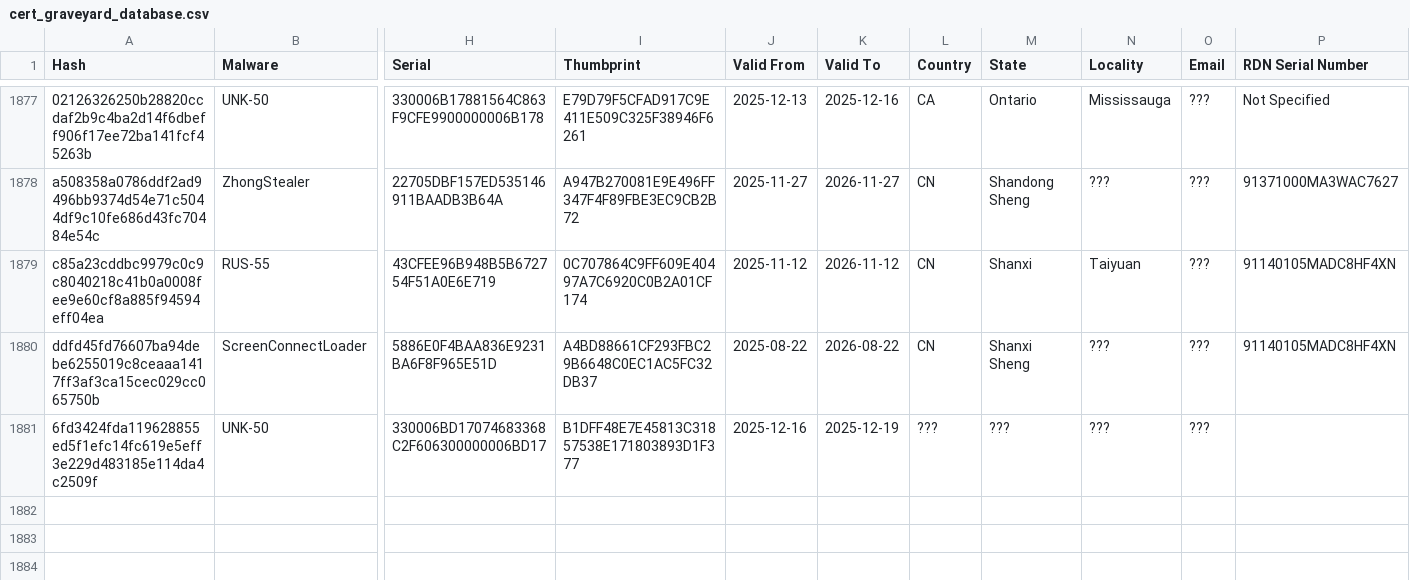
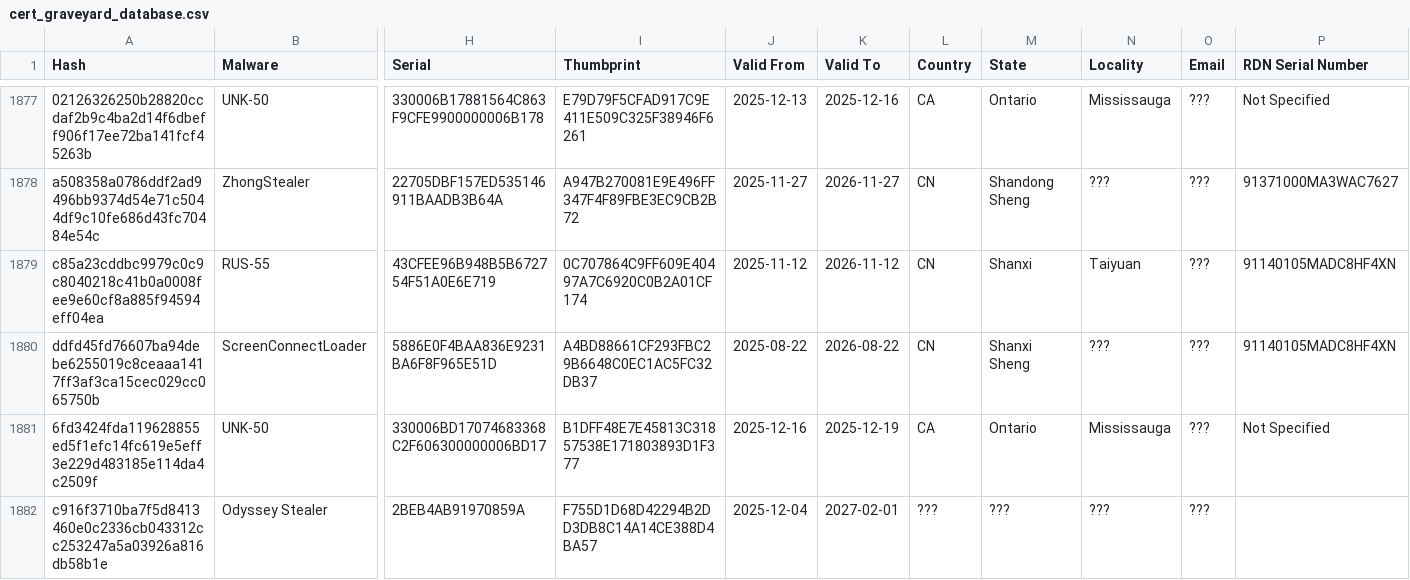
Before and after one commit to tjnel/certcentral_yara, a CSV file: data/cert_graveyard_database.csv, drawn as a sheet; only a part is shown, gaps mark what is left out; rows hold the shown columns only; the diff covers the shown part only; the diff names each change by its address in the sheet, - before the commit and + after, or states it on an @@ line.

```diff
--- a/data/cert_graveyard_database.csv
+++ b/data/cert_graveyard_database.csv
-L1881 (Country): ???
+L1881 (Country): CA
-M1881 (State): ???
+M1881 (State): Ontario
-N1881 (Locality): ???
+N1881 (Locality): Mississauga
-P1881 (RDN Serial Number): (empty)
+P1881 (RDN Serial Number): Not Specified
+row 1882: c916f3710ba7f5d8413460e0c2336cb043312cc253247a5a03926a816db58b1e | Odyssey Stealer | 2BEB4AB91970859A | F755D1D68D42294B2DD3DB8C14A14CE388D4BA57 | 2025-12-04 | 2027-02-01 | ??? | ??? | ??? | ???
```
Also changed, not shown: 2 added rows and 3 edited cells elsewhere in this file, 8 other files.
